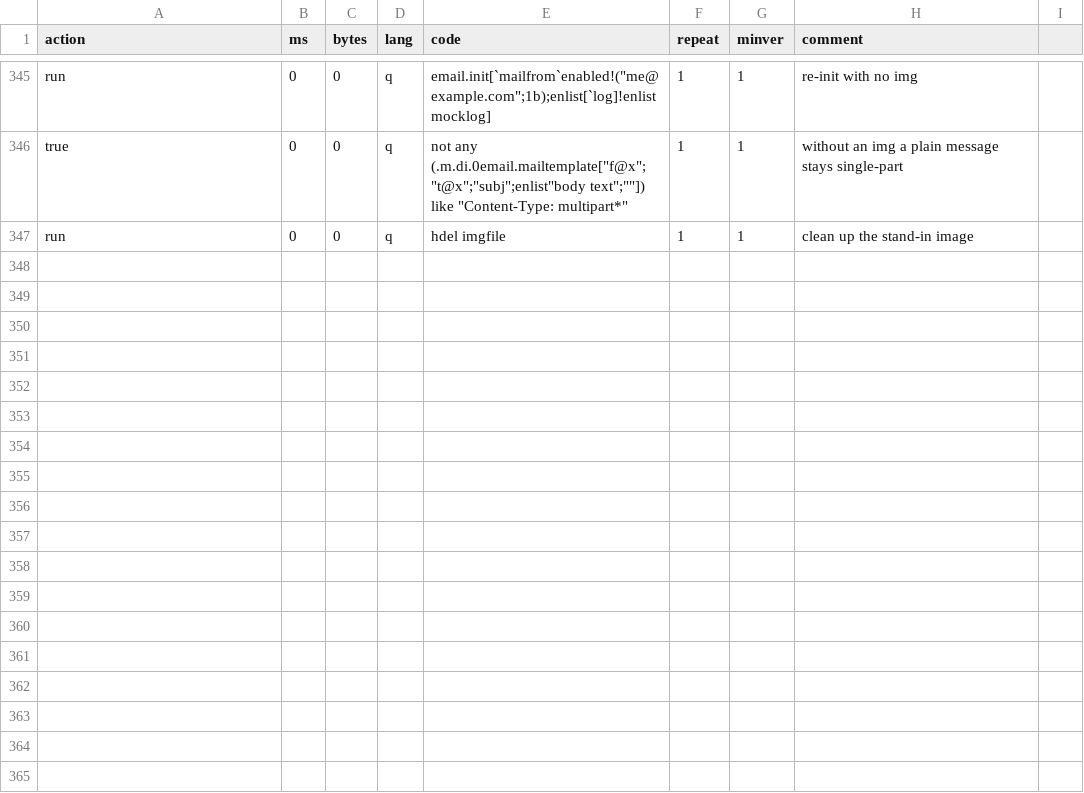
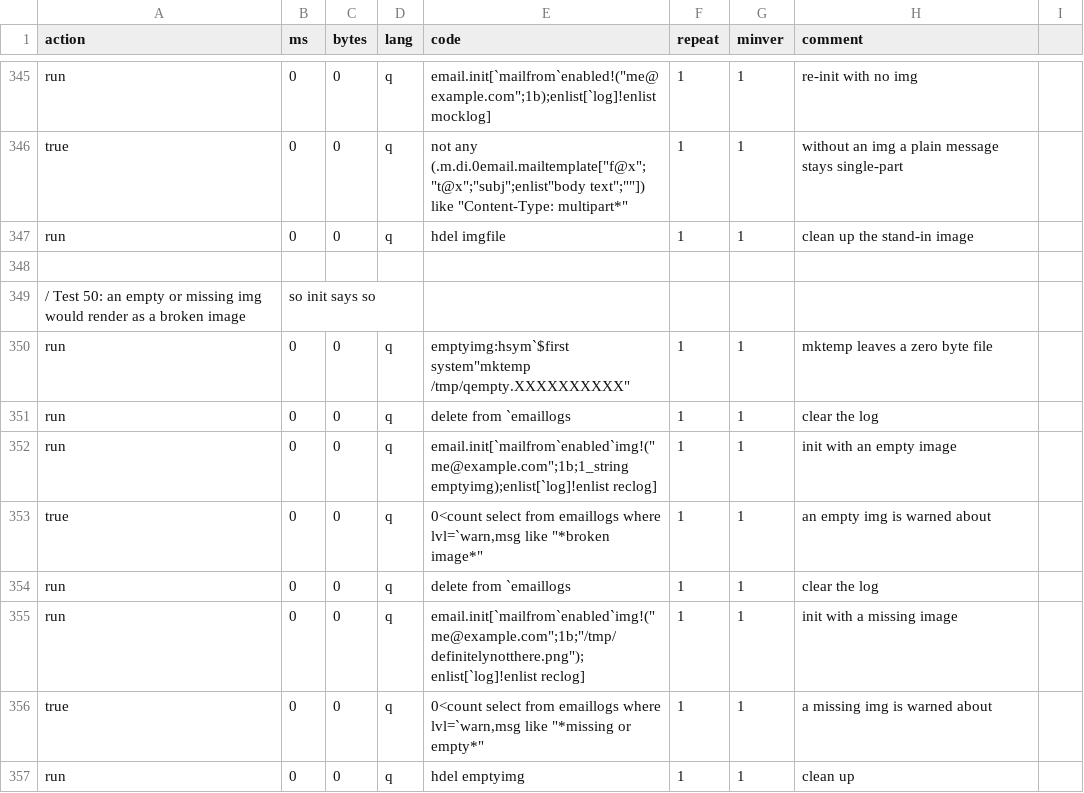
Before and after one commit to DataIntellectTech/kdbx-modules, a CSV file: di/email/test.csv, drawn as a sheet; only a part is shown, gaps mark what is left out; the diff names each change by its address in the sheet, - before the commit and + after, or states it on an @@ line.

```diff
--- a/di/email/test.csv
+++ b/di/email/test.csv
+row 348: (empty)
+row 349: / Test 50: an empty or missing img would render as a broken image | so init says so
+row 350: run | 0 | 0 | q | emptyimg:hsym`$first system"mktemp /tmp/qempty.XXXXXXXXXX" | 1 | 1 | mktemp leaves a zero byte file
+row 351: run | 0 | 0 | q | delete from `emaillogs | 1 | 1 | clear the log
+row 352: run | 0 | 0 | q | email.init[`mailfrom`enabled`img!("me@example.com";1b;1_string emptyimg);enlist[`log]!enlist reclog] | 1 | 1 | init with an empty image
+row 353: true | 0 | 0 | q | 0<count select from emaillogs where lvl=`warn,msg like "*broken image*" | 1 | 1 | an empty img is warned about
+row 354: run | 0 | 0 | q | delete from `emaillogs | 1 | 1 | clear the log
+row 355: run | 0 | 0 | q | email.init[`mailfrom`enabled`img!("me@example.com";1b;"/tmp/definitelynotthere.png");enlist[`log]!enlist reclog] | 1 | 1 | init with a missing image
+row 356: true | 0 | 0 | q | 0<count select from emaillogs where lvl=`warn,msg like "*missing or empty*" | 1 | 1 | a missing img is warned about
+row 357: run | 0 | 0 | q | hdel emptyimg | 1 | 1 | clean up
```
Also changed, not shown: 1 other file.
